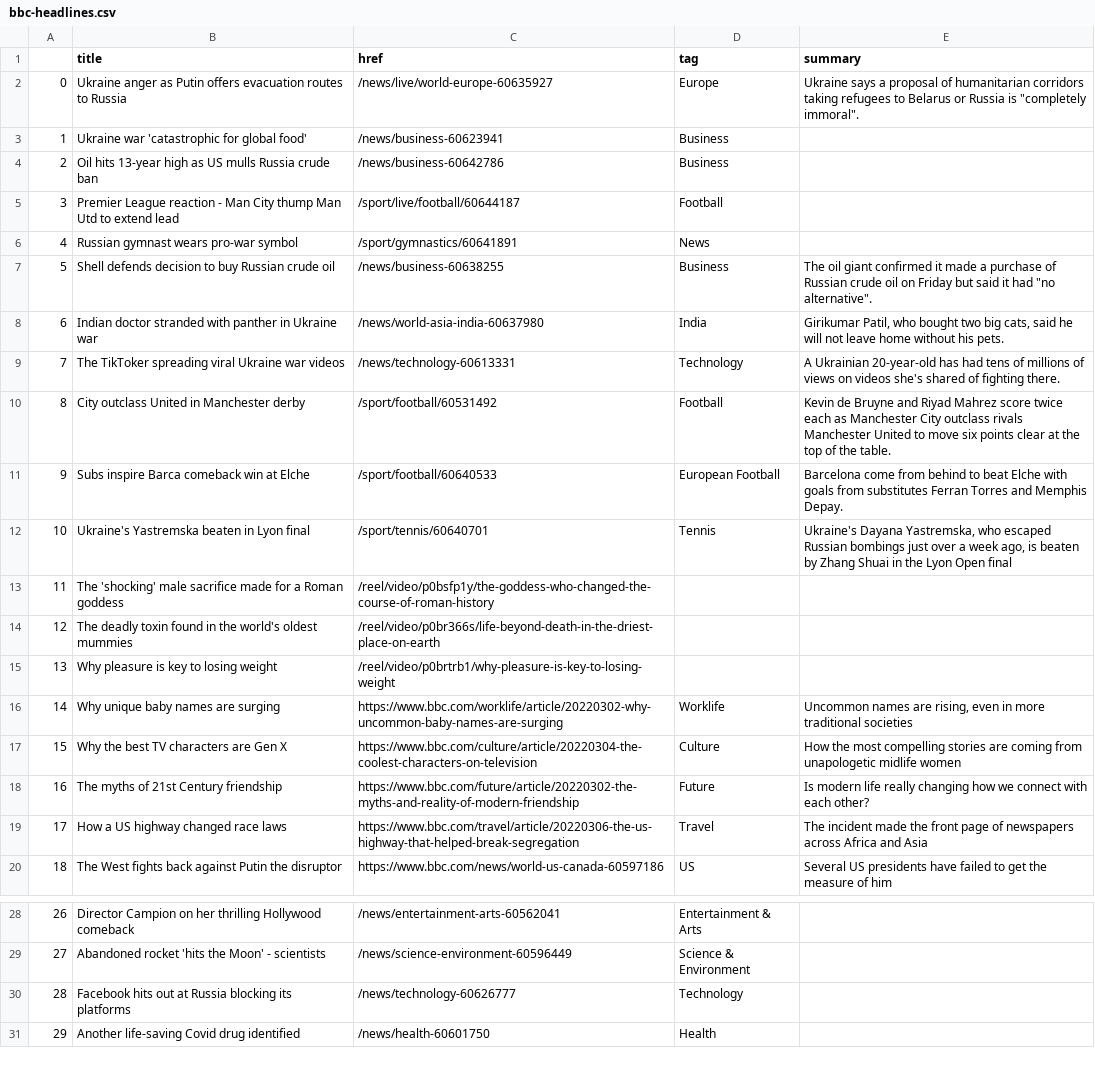
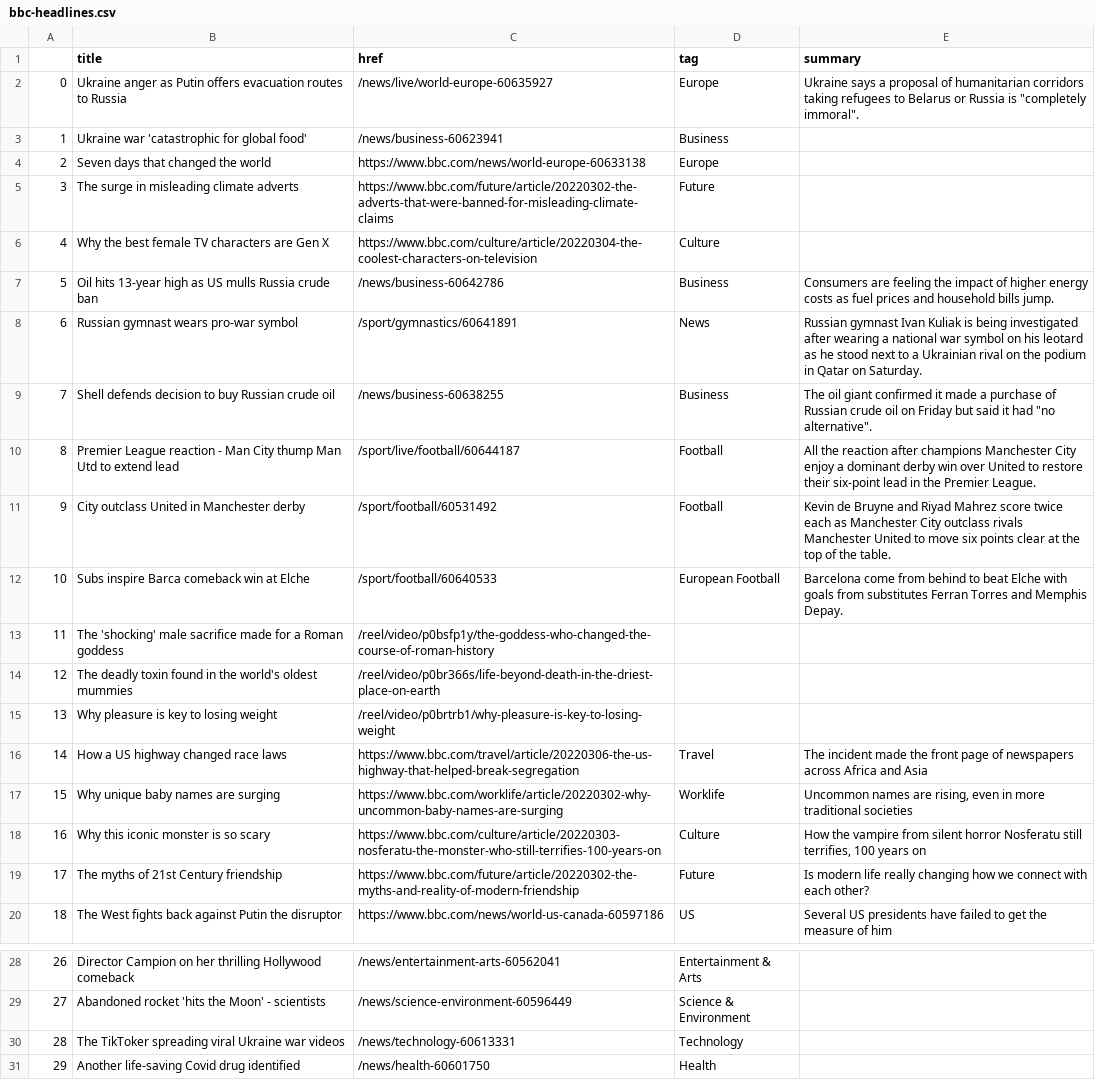
Before and after one commit to zhaoying2931/automatic-scraper, a CSV file: bbc-headlines.csv, drawn as a sheet; only a part is shown, gaps mark what is left out; removed rows and columns are numbered as before the commit, all else as after; the diff names each change by its address in the sheet, - before the commit and + after, or states it on an @@ line.

```diff
--- a/bbc-headlines.csv
+++ b/bbc-headlines.csv
+row 4: 2 | Seven days that changed the world | https://www.bbc.com/news/world-europe-60633138 | Europe
+row 5: 3 | The surge in misleading climate adverts | https://www.bbc.com/future/article/20220302-the-adverts-that-were-banned-for-misleading-climate-claims | Future
+row 6: 4 | Why the best female TV characters are Gen X | https://www.bbc.com/culture/article/20220304-the-coolest-characters-on-television | Culture
@@ column A renumbered between rows 7 and 19 @@
-E7 (summary): (empty)
+E7 (summary): Consumers are feeling the impact of higher energy costs as fuel prices and household bills jump.
-row 5: 3 | Premier League reaction - Man City thump Man Utd to extend lead | /sport/live/football/60644187 | Football
-E8 (summary): (empty)
+E8 (summary): Russian gymnast Ivan Kuliak is being investigated after wearing a national war symbol on his leotard as he stood next to a Ukrainian rival on the podium in Qatar on Saturday.
-row 8: 6 | Indian doctor stranded with panther in Ukraine war | /news/world-asia-india-60637980 | India | Girikumar Patil, who bought two big cats, said he will not leave home without his pets.
-row 9: 7 | The TikToker spreading viral Ukraine war videos | /news/technology-60613331 | Technology | A Ukrainian 20-year-old has had tens of millions of views on videos she's shared of fighting there.
+row 10: 8 | Premier League reaction - Man City thump Man Utd to extend lead | /sport/live/football/60644187 | Football | All the reaction after champions Manchester City enjoy a dominant derby win over United to restore their six-point lead in the Premier League.
-row 12: 10 | Ukraine's Yastremska beaten in Lyon final | /sport/tennis/60640701 | Tennis | Ukraine's Dayana Yastremska, who escaped Russian bombings just over a week ago, is beaten by Zhang Shuai in the Lyon Open final
@@ row 19 moved to row 16: 14 @@
-B18 (title): Why the best TV characters are Gen X
+B18 (title): Why this iconic monster is so scary
-C18 (href): https://www.bbc.com/culture/article/20220304-the-coolest-characters-on-television
+C18 (href): https://www.bbc.com/culture/article/20220303-nosferatu-the-monster-who-still-terrifies-100-years-on
-E18 (summary): How the most compelling stories are coming from unapologetic midlife women
+E18 (summary): How the vampire from silent horror Nosferatu still terrifies, 100 years on
-B30 (title): Facebook hits out at Russia blocking its platforms
+B30 (title): The TikToker spreading viral Ukraine war videos
-C30 (href): /news/technology-60626777
+C30 (href): /news/technology-60613331
```
